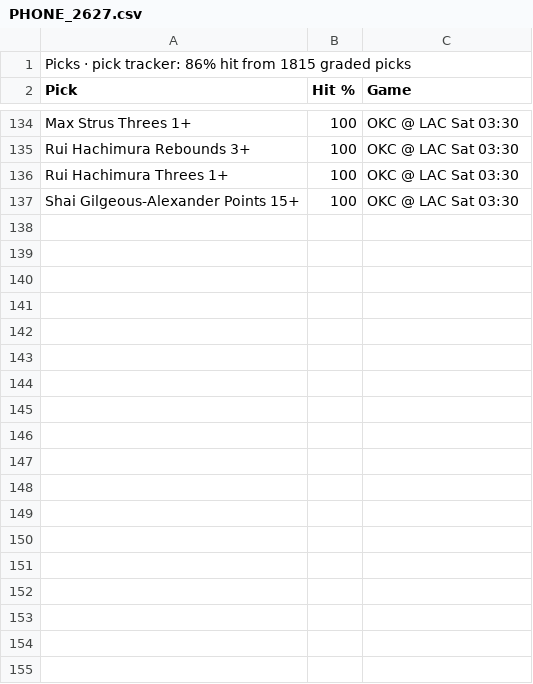
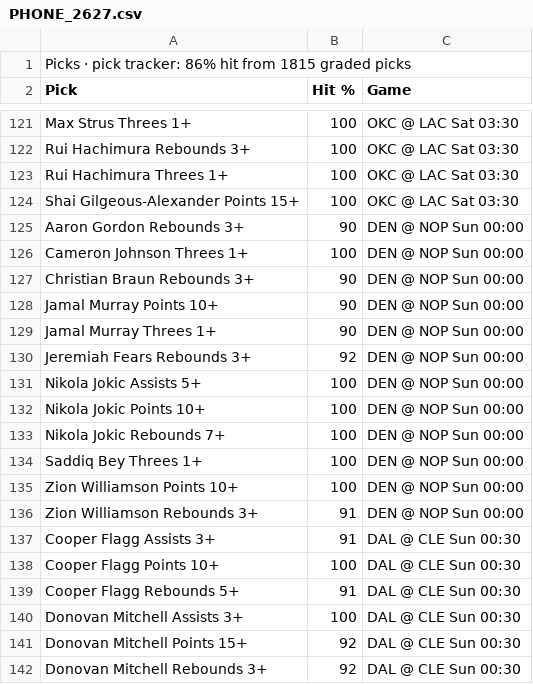
Before and after one commit to 7wilite7/Nba-Stats, a CSV file: out/PHONE_2627.csv, drawn as a sheet; only a part is shown, gaps mark what is left out; the diff covers the shown part only; the diff names each change by its address in the sheet, - before the commit and + after, or states it on an @@ line.

```diff
--- a/out/PHONE_2627.csv
+++ b/out/PHONE_2627.csv
+row 125: Aaron Gordon Rebounds 3+ | 90 | DEN @ NOP Sun 00:00
+row 126: Cameron Johnson Threes 1+ | 100 | DEN @ NOP Sun 00:00
+row 127: Christian Braun Rebounds 3+ | 90 | DEN @ NOP Sun 00:00
+row 128: Jamal Murray Points 10+ | 90 | DEN @ NOP Sun 00:00
+row 129: Jamal Murray Threes 1+ | 90 | DEN @ NOP Sun 00:00
+row 130: Jeremiah Fears Rebounds 3+ | 92 | DEN @ NOP Sun 00:00
+row 131: Nikola Jokic Assists 5+ | 100 | DEN @ NOP Sun 00:00
+row 132: Nikola Jokic Points 10+ | 100 | DEN @ NOP Sun 00:00
+row 133: Nikola Jokic Rebounds 7+ | 100 | DEN @ NOP Sun 00:00
+row 134: Saddiq Bey Threes 1+ | 100 | DEN @ NOP Sun 00:00
+row 135: Zion Williamson Points 10+ | 100 | DEN @ NOP Sun 00:00
+row 136: Zion Williamson Rebounds 3+ | 91 | DEN @ NOP Sun 00:00
+row 137: Cooper Flagg Assists 3+ | 91 | DAL @ CLE Sun 00:30
+row 138: Cooper Flagg Points 10+ | 100 | DAL @ CLE Sun 00:30
+row 139: Cooper Flagg Rebounds 5+ | 91 | DAL @ CLE Sun 00:30
+row 140: Donovan Mitchell Assists 3+ | 100 | DAL @ CLE Sun 00:30
+row 141: Donovan Mitchell Points 15+ | 92 | DAL @ CLE Sun 00:30
+row 142: Donovan Mitchell Rebounds 3+ | 92 | DAL @ CLE Sun 00:30
```
Also changed, not shown: 10 added rows and 13 removed rows elsewhere in this file, out/GAMES_2627.csv, out/GAMES_blend.csv, 15 other files.
